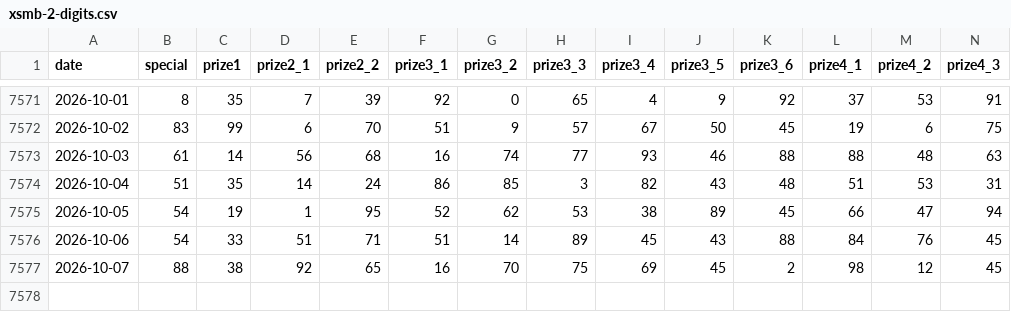
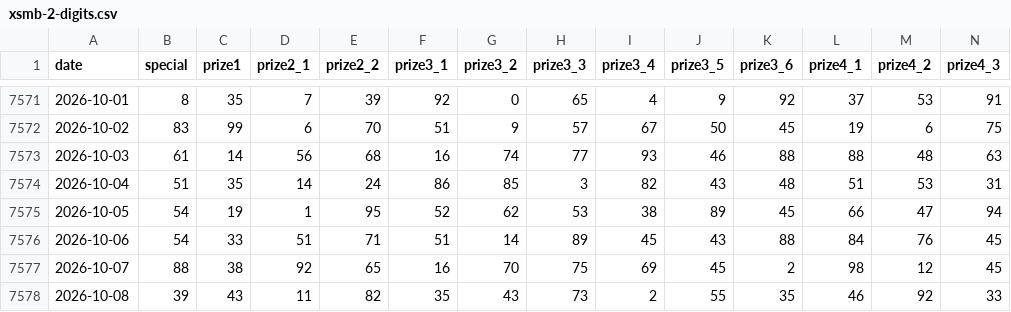
Before and after one commit to thieucong98/vietnam-lottery-hub, a CSV file: data/xsmb/xsmb-2-digits.csv, drawn as a sheet; only a part is shown, gaps mark what is left out; rows hold the shown columns only; the diff names each change by its address in the sheet, - before the commit and + after, or states it on an @@ line.

```diff
--- a/data/xsmb/xsmb-2-digits.csv
+++ b/data/xsmb/xsmb-2-digits.csv
+row 7578: 2026-10-08 | 39 | 43 | 11 | 82 | 35 | 43 | 73 | 2 | 55 | 35 | 46 | 92 | 33
```
Also changed, not shown: 35 other files.
